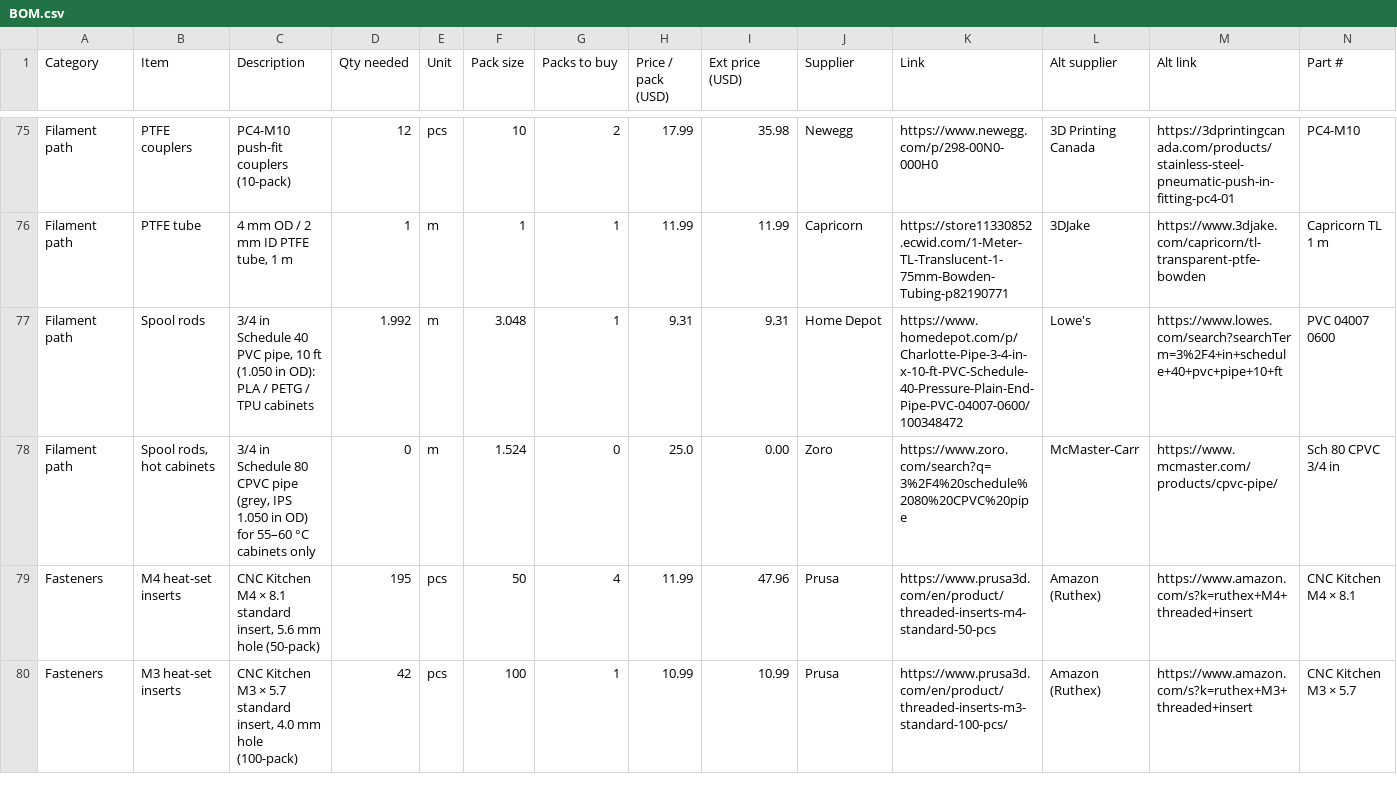
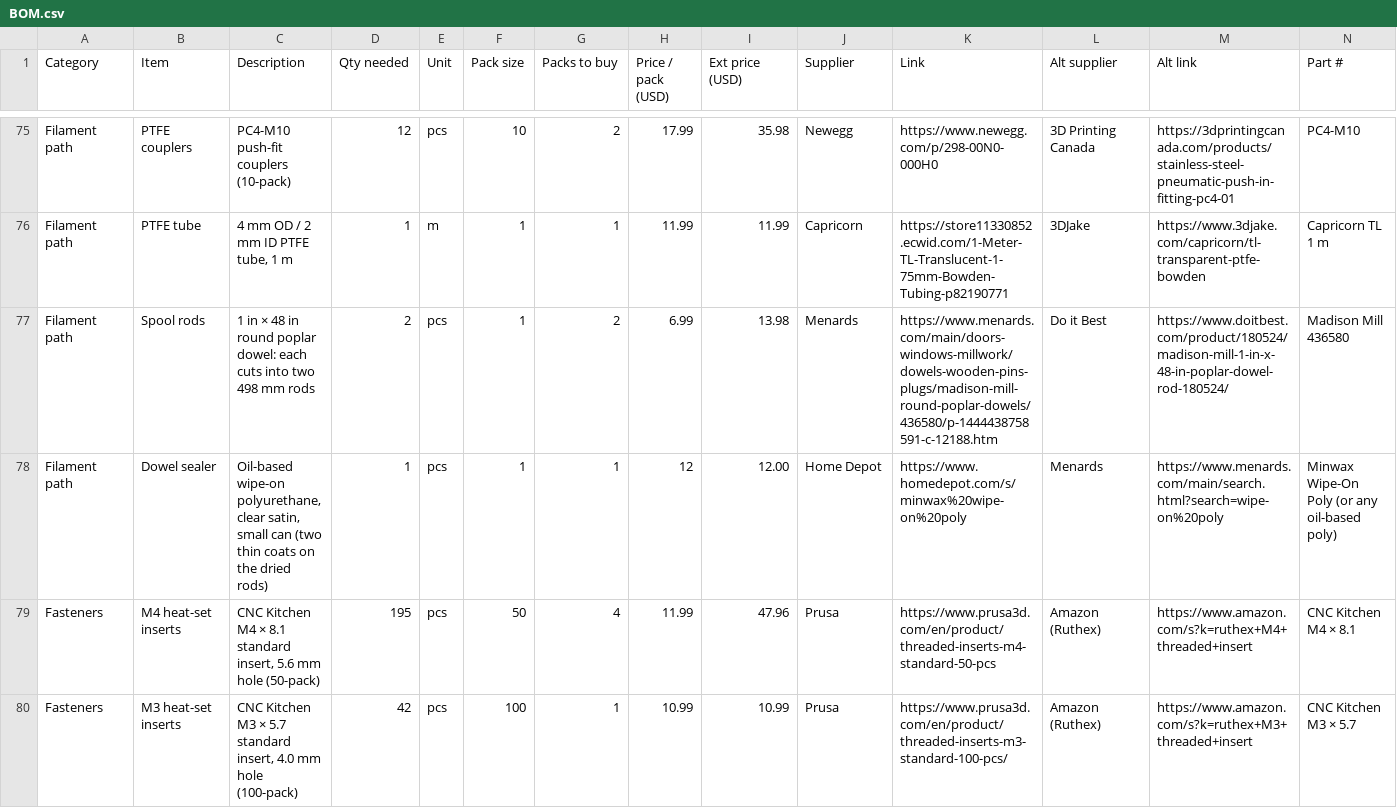
Before and after one commit to lquinn1/3d-printing-models, a CSV file: models/filament-dry-cabinet/BOM.csv, drawn as a sheet; only a part is shown, gaps mark what is left out; removed rows and columns are numbered as before the commit, all else as after; rows hold the shown columns only; the diff covers the shown part only; the diff names each change by its address in the sheet, - before the commit and + after, or states it on an @@ line.

```diff
--- a/models/filament-dry-cabinet/BOM.csv
+++ b/models/filament-dry-cabinet/BOM.csv
-C77 (Description): 3/4 in Schedule 40 PVC pipe, 10 ft (1.050 in OD): PLA / PETG / TPU cabinets
+C77 (Description): 1 in × 48 in round poplar dowel: each cuts into two 498 mm rods
-D77 (Qty needed): 1.992
+D77 (Qty needed): 2
-E77 (Unit): m
+E77 (Unit): pcs
-F77 (Pack size): 3.048
+F77 (Pack size): 1
-G77 (Packs to buy): 1
+G77 (Packs to buy): 2
-H77 (Price / pack (USD)): 9.31
+H77 (Price / pack (USD)): 6.99
-I77 (Ext price (USD)): 9.31
+I77 (Ext price (USD)): 13.98
-J77 (Supplier): Home Depot
+J77 (Supplier): Menards
-K77 (Link): https://www.homedepot.com/p/Charlotte-Pipe-3-4-in-x-10-ft-PVC-Schedule-40-Pressure-Plain-End-Pipe-PVC-04007-0600/100348472
+K77 (Link): https://www.menards.com/main/doors-windows-millwork/dowels-wooden-pins-plugs/madison-mill-round-poplar-dowels/436580/p-1444438758591-c-12188.htm
-L77 (Alt supplier): Lowe's
+L77 (Alt supplier): Do it Best
-M77 (Alt link): https://www.lowes.com/search?searchTerm=3%2F4+in+schedule+40+pvc+pipe+10+ft
+M77 (Alt link): https://www.doitbest.com/product/180524/madison-mill-1-in-x-48-in-poplar-dowel-rod-180524/
-N77 (Part #): PVC 04007 0600
+N77 (Part #): Madison Mill 436580
-row 78: Filament path | Spool rods, hot cabinets | 3/4 in Schedule 80 CPVC pipe (grey, IPS 1.050 in OD) for 55–60 °C cabinets only | 0 | m | 1.524 | 0 | 25.0 | 0.00 | Zoro | https://www.zoro.com/search?q=3%2F4%20schedule%2080%20CPVC%20pipe | McMaster-Carr | https://www.mcmaster.com/products/cpvc-pipe/ | Sch 80 CPVC 3/4 in
+row 78: Filament path | Dowel sealer | Oil-based wipe-on polyurethane, clear satin, small can (two thin coats on the dried rods) | 1 | pcs | 1 | 1 | 12 | 12.00 | Home Depot | https://www.homedepot.com/s/minwax%20wipe-on%20poly | Menards | https://www.menards.com/main/search.html?search=wipe-on%20poly | Minwax Wipe-On Poly (or any oil-based poly)
```
Also changed, not shown: 3 edited cells elsewhere in this file, models/filament-dry-cabinet/bom/bom_source.csv, 24 other files.
